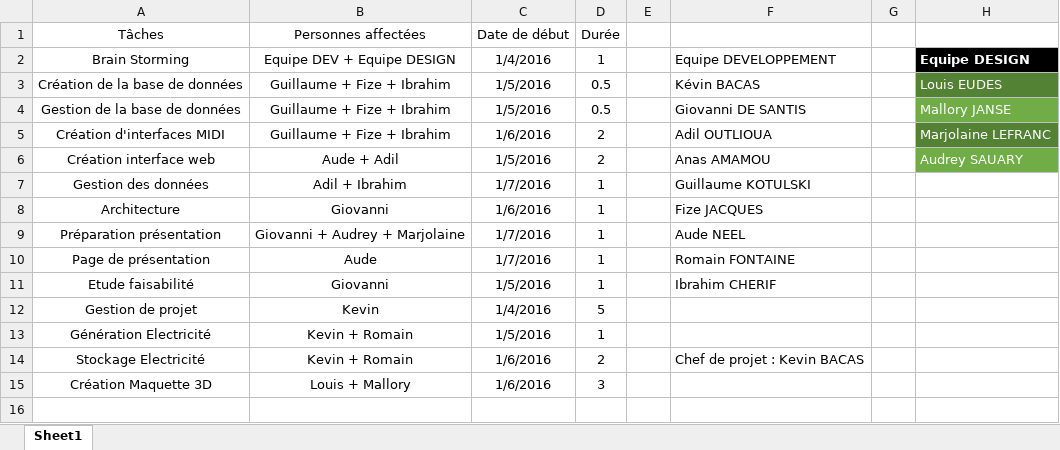
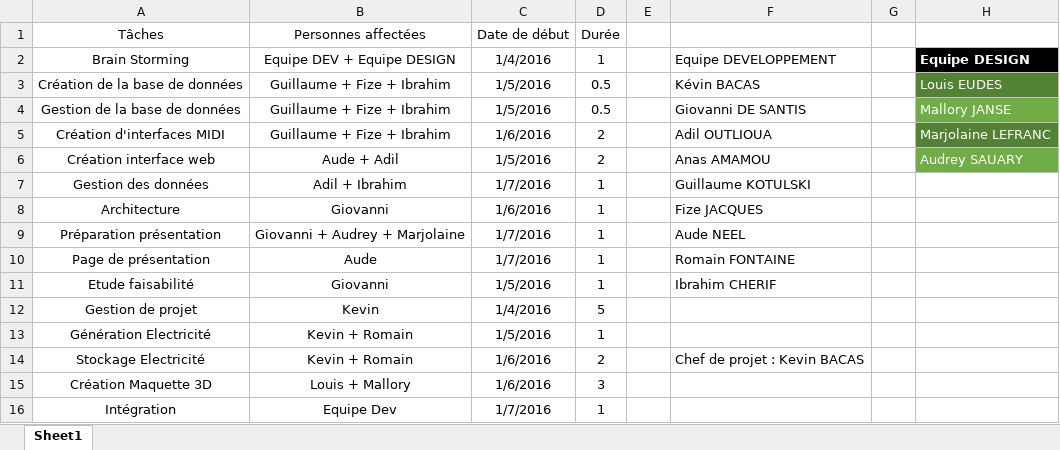
Before and after one commit to WattThePark/Documentation, an Excel workbook: Répartition Tâches.xlsx, sheet Sheet1, drawn as a sheet; values as stored, in another font and other column widths than the file's, no borders; table styles not drawn; the diff names each change by its address in the sheet, - before the commit and + after, or states it on an @@ line.

```diff
--- a/Répartition Tâches.xlsx (sheet Sheet1)
+++ b/Répartition Tâches.xlsx (sheet Sheet1)
+row 16: Intégration | Equipe Dev | 1/7/2016 | 1
```
Also changed, not shown: 1 other file.
